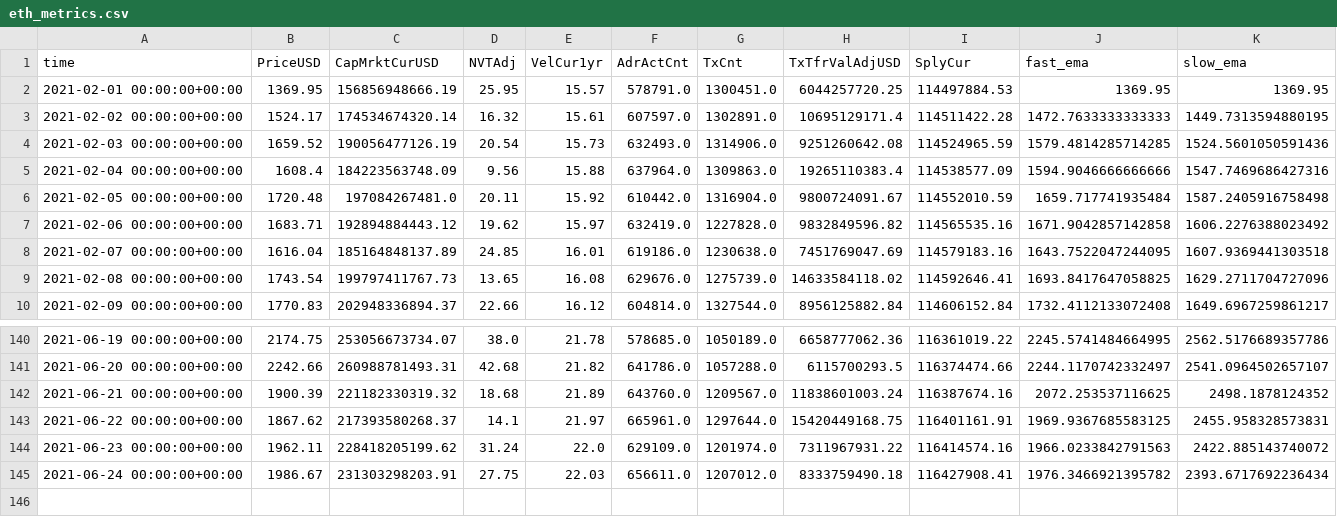
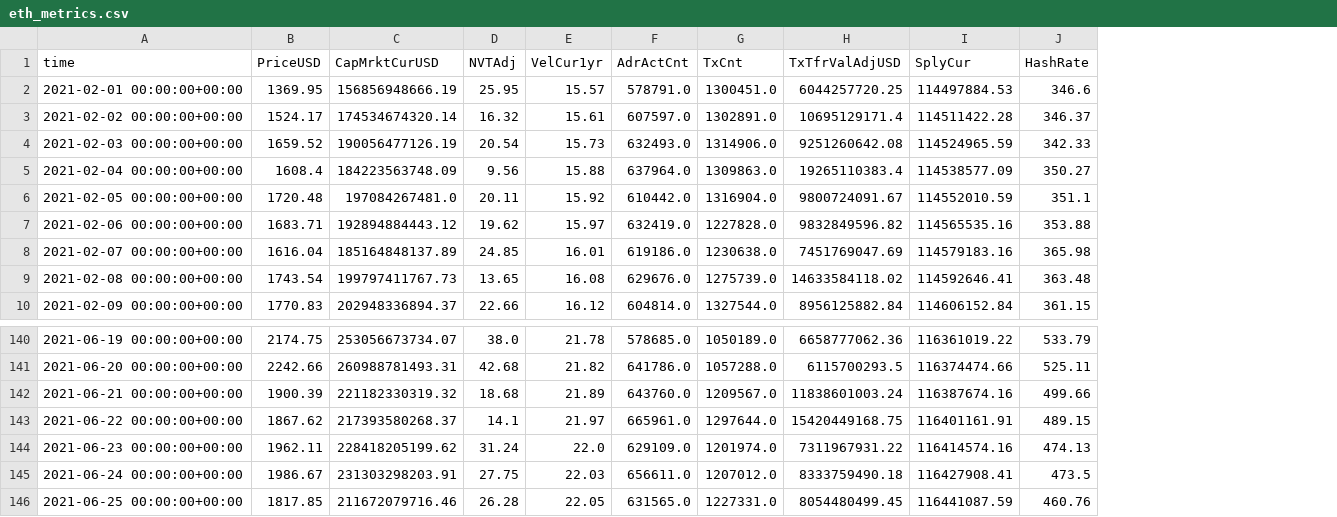
Before and after one commit to dbogatic/crypto-analysis, a CSV file: resources/eth_metrics.csv, drawn as a sheet; only a part is shown, gaps mark what is left out; removed rows and columns are numbered as before the commit, all else as after; the diff names each change by its address in the sheet, - before the commit and + after, or states it on an @@ line.

Commit message:
added BTC and ETH hash rate data

```diff
--- a/resources/eth_metrics.csv
+++ b/resources/eth_metrics.csv
-column J (fast_ema), rows 2-10: 1369.95 | 1472.7633333333333 | 1579.4814285714285 | 1594.9046666666666 | 1659.717741935484 | 1671.9042857142858 | 1643.7522047244095 | 1693.8417647058825 | 1732.4112133072408; rows 140-145: 2245.5741484664995 | 2244.1170742332497 | 2072.253537116625 | 1969.9367685583125 | 1966.0233842791563 | 1976.3466921395782
-column K (slow_ema), rows 2-10: 1369.95 | 1449.7313594880195 | 1524.5601050591436 | 1547.7469686427316 | 1587.2405916758498 | 1606.2276388023492 | 1607.9369441303518 | 1629.2711704727096 | 1649.6967259861217; rows 140-145: 2562.5176689357786 | 2541.0964502657107 | 2498.1878124352 | 2455.958328573831 | 2422.885143740072 | 2393.6717692236434
+column J (HashRate), rows 2-10: 346.6 | 346.37 | 342.33 | 350.27 | 351.1 | 353.88 | 365.98 | 363.48 | 361.15; rows 140-145: 533.79 | 525.11 | 499.66 | 489.15 | 474.13 | 473.5
+row 146: 2021-06-25 00:00:00+00:00 | 1817.85 | 211672079716.46 | 26.28 | 22.05 | 631565.0 | 1227331.0 | 8054480499.45 | 116441087.59 | 460.76
```
Also changed, not shown: resources/btc_metrics.csv, 2 other files.
